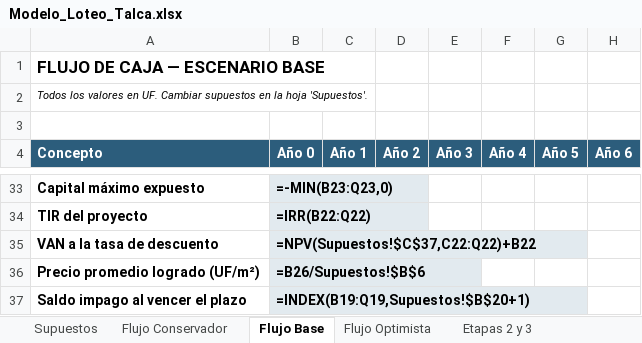
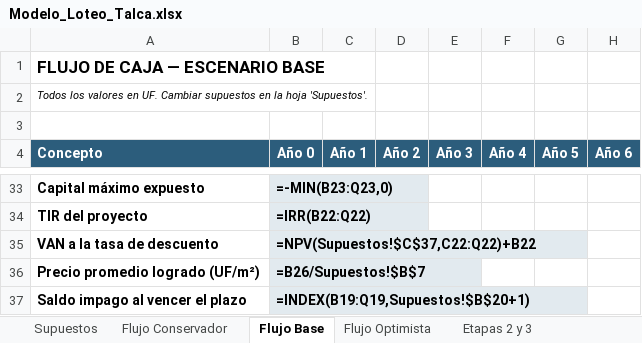
Before and after one commit to aramirezschuchhardt-eng/ali, an Excel workbook: analisis-loteo-talca/Modelo_Loteo_Talca.xlsx, sheet Flujo Base, drawn as a sheet; only a part is shown, gaps mark what is left out; values as stored, in another font and other column widths than the file's, no borders; formulas without a stored value are shown as written; the diff covers the shown part only; the diff names each change by its address in the sheet, - before the commit and + after, or states it on an @@ line.

```diff
--- a/analisis-loteo-talca/Modelo_Loteo_Talca.xlsx (sheet Flujo Base)
+++ b/analisis-loteo-talca/Modelo_Loteo_Talca.xlsx (sheet Flujo Base)
-B36 (Año 0): =B26/Supuestos!$B$6
+B36 (Año 0): =B26/Supuestos!$B$7
```
Also changed, not shown: 48 edited cells elsewhere in this sheet, sheet Flujo Optimista, sheet Flujo Conservador, sheet Supuestos, 3 other files.
